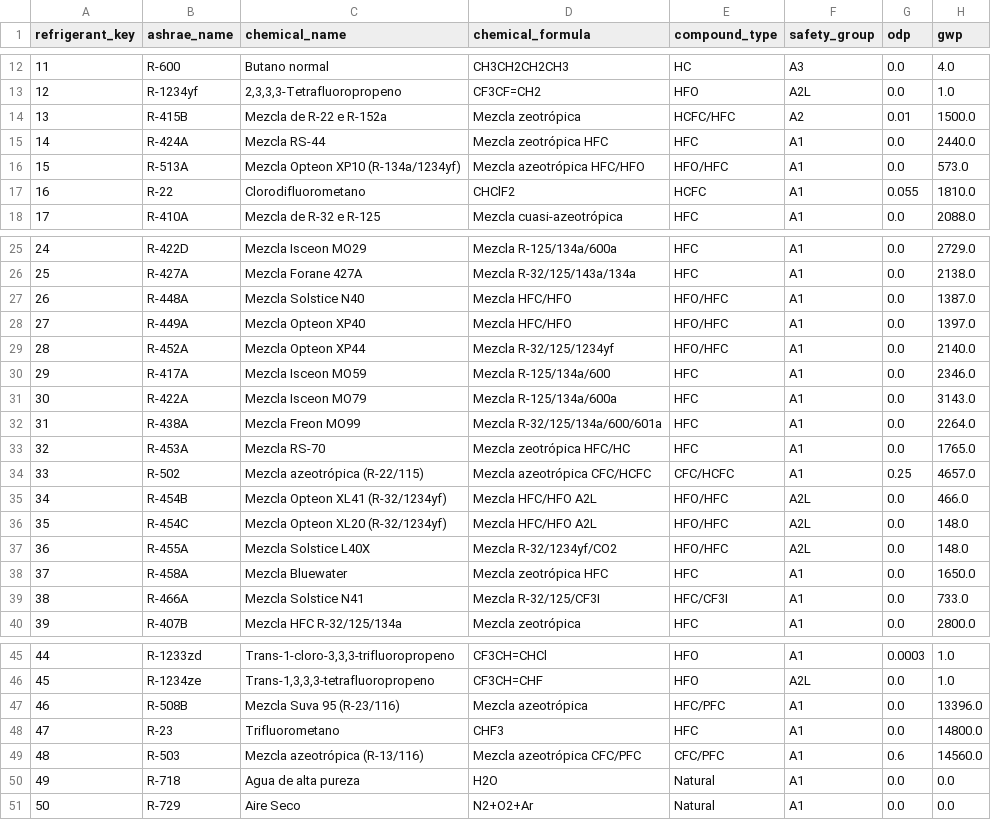
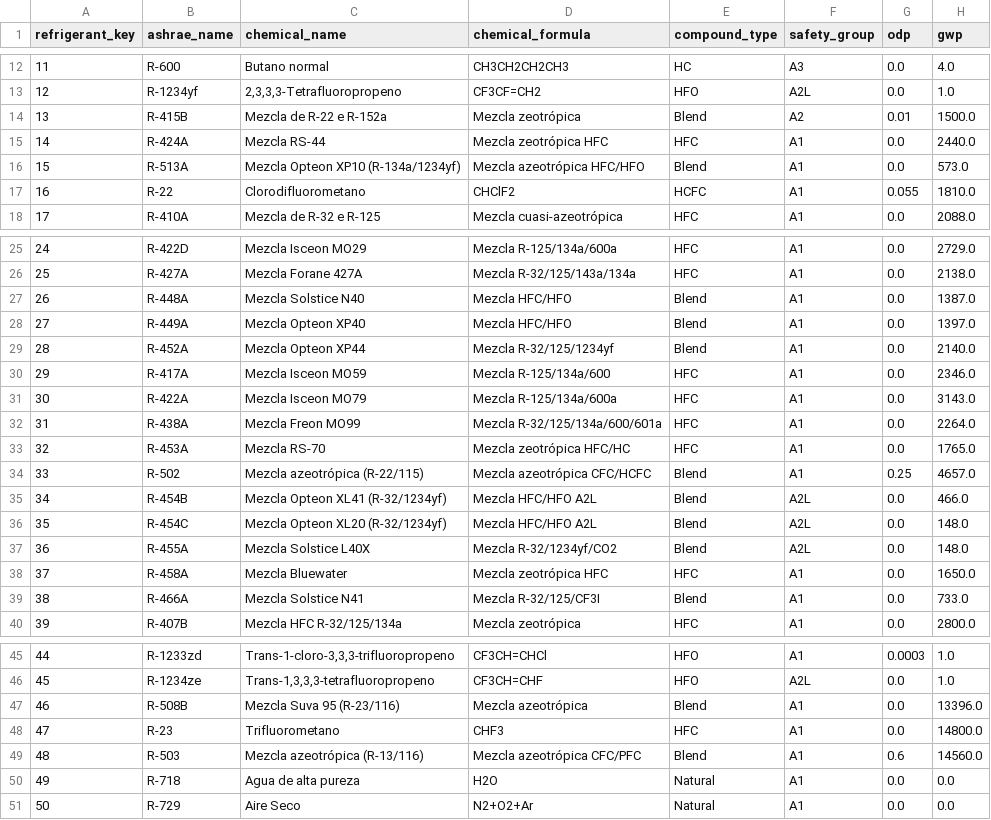
Before and after one commit to dodysalim/refrigerant-gas-dashboard, a CSV file: data/processed/dim_refrigerant.csv, drawn as a sheet; only a part is shown, gaps mark what is left out; the diff names each change by its address in the sheet, - before the commit and + after, or states it on an @@ line.

```diff
--- a/data/processed/dim_refrigerant.csv
+++ b/data/processed/dim_refrigerant.csv
-E14 (compound_type): HCFC/HFC
+E14 (compound_type): Blend
-E16 (compound_type): HFO/HFC
+E16 (compound_type): Blend
-E27:E29 (compound_type): HFO/HFC
+E27:E29 (compound_type): Blend
-E34 (compound_type): CFC/HCFC
+E34 (compound_type): Blend
-E35:E37 (compound_type): HFO/HFC
+E35:E37 (compound_type): Blend
-E39 (compound_type): HFC/CF3I
+E39 (compound_type): Blend
-E47 (compound_type): HFC/PFC
+E47 (compound_type): Blend
-E49 (compound_type): CFC/PFC
+E49 (compound_type): Blend
```
Also changed, not shown: data/processed/fact_pressure_temperature.csv, 7 other files.
